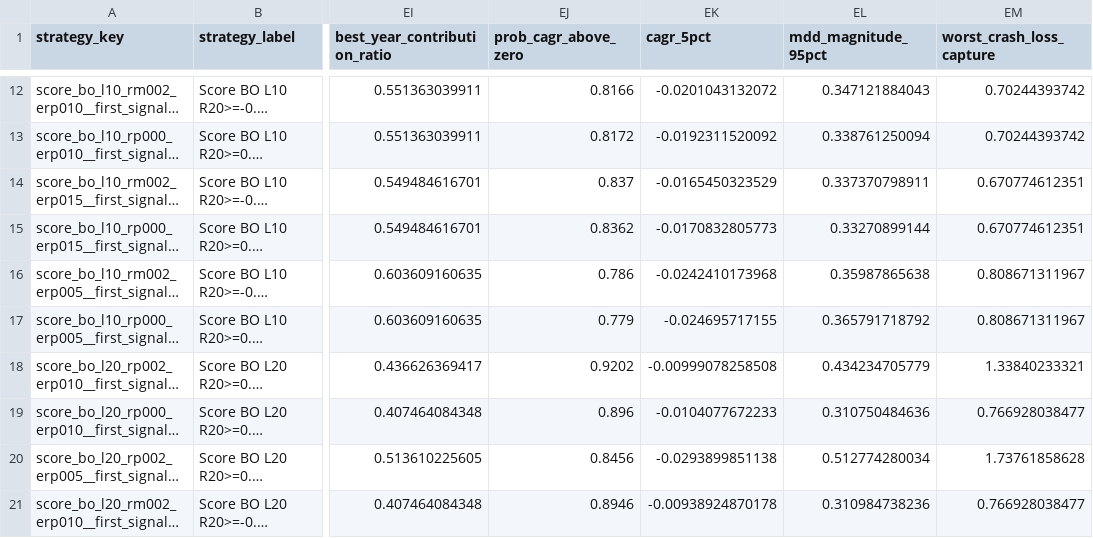
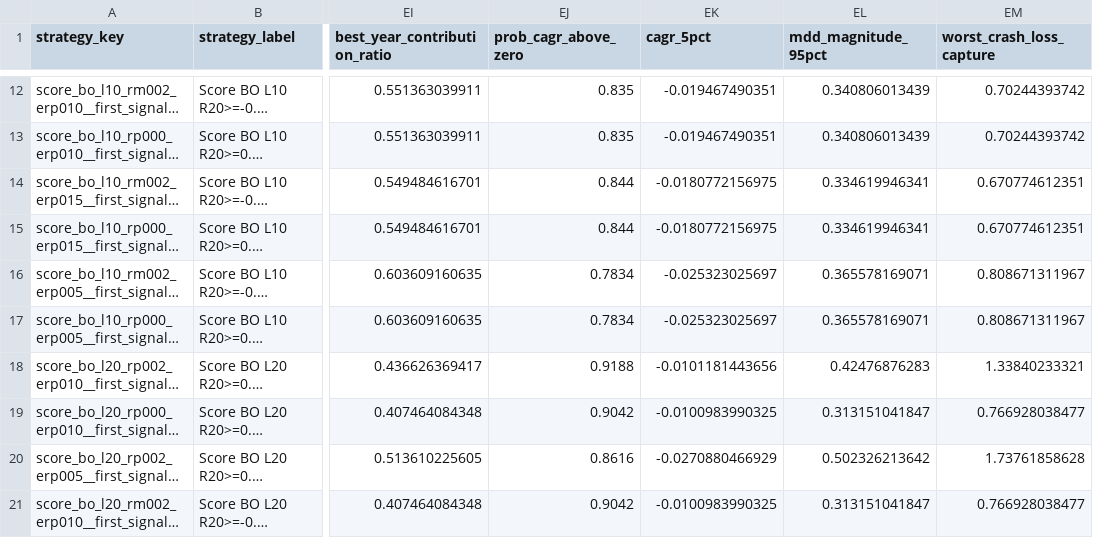
Before and after one commit to goodyyj617/trend-energy-etf-scanner, a CSV file: docs/tasks/skew_aware_robustness_summary.csv, drawn as a sheet; only a part is shown, gaps mark what is left out; long unchanged cells end in …; the diff covers the shown part only; the diff names each change by its address in the sheet, - before the commit and + after, or states it on an @@ line.

```diff
--- a/docs/tasks/skew_aware_robustness_summary.csv
+++ b/docs/tasks/skew_aware_robustness_summary.csv
-EJ12 (prob_cagr_above_zero): 0.8166
+EJ12 (prob_cagr_above_zero): 0.835
-EK12 (cagr_5pct): -0.0201043132072
+EK12 (cagr_5pct): -0.019467490351
-EL12 (mdd_magnitude_95pct): 0.347121884043
+EL12 (mdd_magnitude_95pct): 0.340806013439
-EJ13 (prob_cagr_above_zero): 0.8172
+EJ13 (prob_cagr_above_zero): 0.835
-EK13 (cagr_5pct): -0.0192311520092
+EK13 (cagr_5pct): -0.019467490351
-EL13 (mdd_magnitude_95pct): 0.338761250094
+EL13 (mdd_magnitude_95pct): 0.340806013439
-EJ14 (prob_cagr_above_zero): 0.837
+EJ14 (prob_cagr_above_zero): 0.844
-EK14 (cagr_5pct): -0.0165450323529
+EK14 (cagr_5pct): -0.0180772156975
-EL14 (mdd_magnitude_95pct): 0.337370798911
+EL14 (mdd_magnitude_95pct): 0.334619946341
-EJ15 (prob_cagr_above_zero): 0.8362
+EJ15 (prob_cagr_above_zero): 0.844
-EK15 (cagr_5pct): -0.0170832805773
+EK15 (cagr_5pct): -0.0180772156975
-EL15 (mdd_magnitude_95pct): 0.33270899144
+EL15 (mdd_magnitude_95pct): 0.334619946341
-EJ16 (prob_cagr_above_zero): 0.786
+EJ16 (prob_cagr_above_zero): 0.7834
-EK16 (cagr_5pct): -0.0242410173968
+EK16 (cagr_5pct): -0.025323025697
-EL16 (mdd_magnitude_95pct): 0.35987865638
+EL16 (mdd_magnitude_95pct): 0.365578169071
-EJ17 (prob_cagr_above_zero): 0.779
+EJ17 (prob_cagr_above_zero): 0.7834
-EK17 (cagr_5pct): -0.024695717155
+EK17 (cagr_5pct): -0.025323025697
-EL17 (mdd_magnitude_95pct): 0.365791718792
+EL17 (mdd_magnitude_95pct): 0.365578169071
-EJ18 (prob_cagr_above_zero): 0.9202
+EJ18 (prob_cagr_above_zero): 0.9188
-EK18 (cagr_5pct): -0.00999078258508
+EK18 (cagr_5pct): -0.0101181443656
-EL18 (mdd_magnitude_95pct): 0.434234705779
+EL18 (mdd_magnitude_95pct): 0.42476876283
-EJ19 (prob_cagr_above_zero): 0.896
+EJ19 (prob_cagr_above_zero): 0.9042
-EK19 (cagr_5pct): -0.0104077672233
+EK19 (cagr_5pct): -0.0100983990325
-EL19 (mdd_magnitude_95pct): 0.310750484636
+EL19 (mdd_magnitude_95pct): 0.313151041847
-EJ20 (prob_cagr_above_zero): 0.8456
+EJ20 (prob_cagr_above_zero): 0.8616
-EK20 (cagr_5pct): -0.0293899851138
+EK20 (cagr_5pct): -0.0270880466929
-EL20 (mdd_magnitude_95pct): 0.512774280034
+EL20 (mdd_magnitude_95pct): 0.502326213642
-EJ21 (prob_cagr_above_zero): 0.8946
+EJ21 (prob_cagr_above_zero): 0.9042
-EK21 (cagr_5pct): -0.00938924870178
+EK21 (cagr_5pct): -0.0100983990325
-EL21 (mdd_magnitude_95pct): 0.310984738236
+EL21 (mdd_magnitude_95pct): 0.313151041847
```
Also changed, not shown: 96 edited cells elsewhere in this file, 6 other files.
